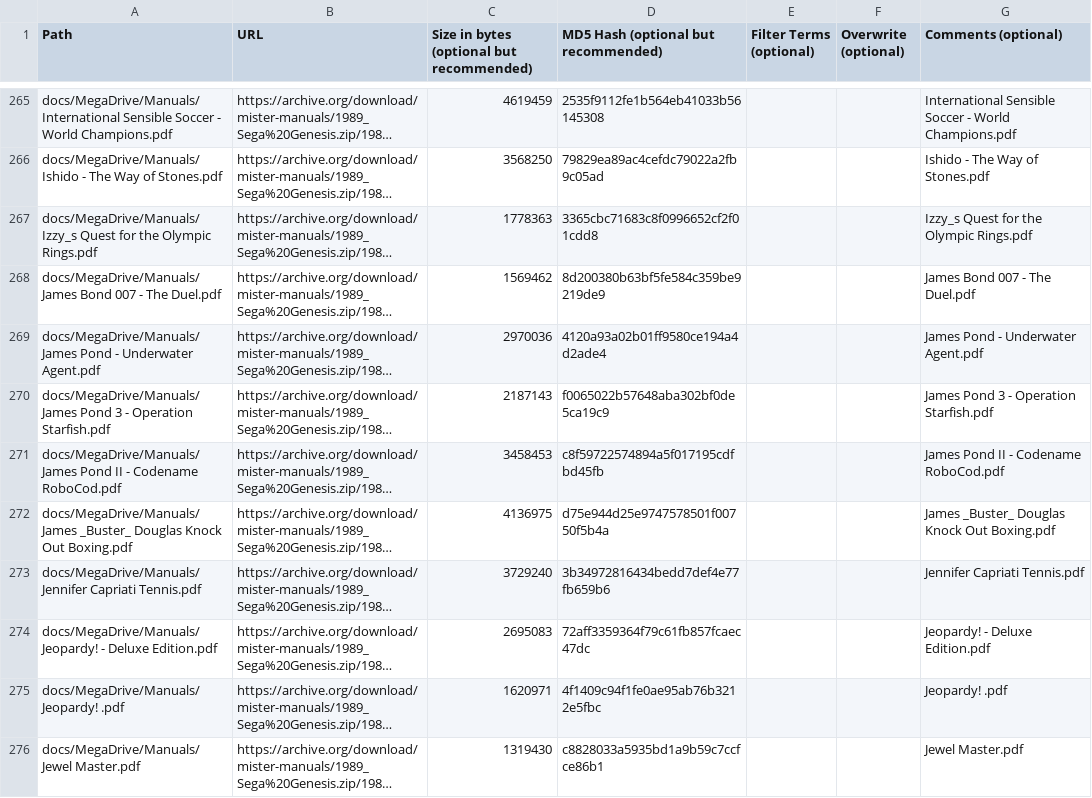
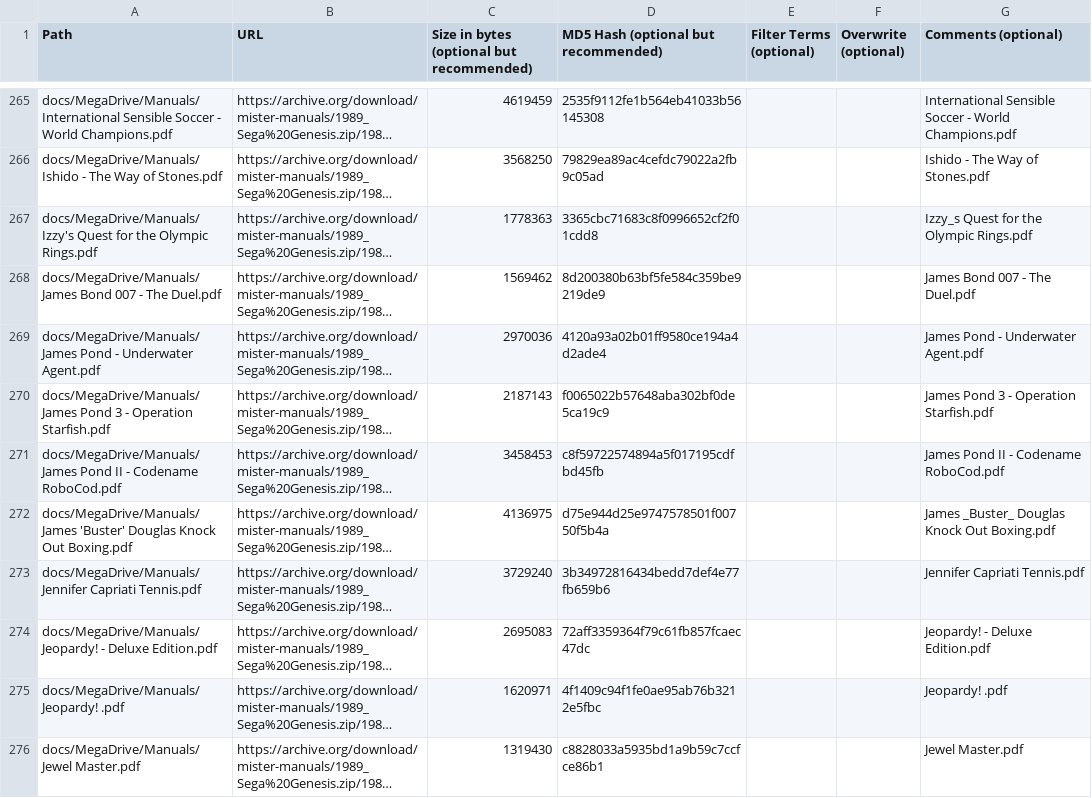
Before and after one commit to ajgowans/manualsdb-megadrive, a CSV file: external_files.csv, drawn as a sheet; only a part is shown, gaps mark what is left out; long unchanged cells end in …; the diff covers the shown part only; the diff names each change by its address in the sheet, - before the commit and + after, or states it on an @@ line.

```diff
--- a/external_files.csv
+++ b/external_files.csv
-A267 (Path): docs/MegaDrive/Manuals/Izzy_s Quest for…
+A267 (Path): docs/MegaDrive/Manuals/Izzy's Quest for…
-A272 (Path): docs/MegaDrive/Manuals/James _Buster_ Douglas Knock…
+A272 (Path): docs/MegaDrive/Manuals/James 'Buster' Douglas Knock…
```
Also changed, not shown: 60 edited cells elsewhere in this file.
